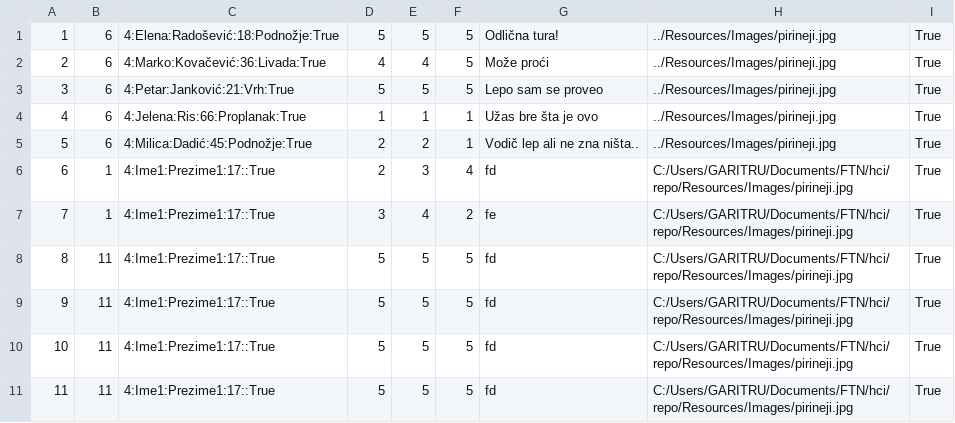
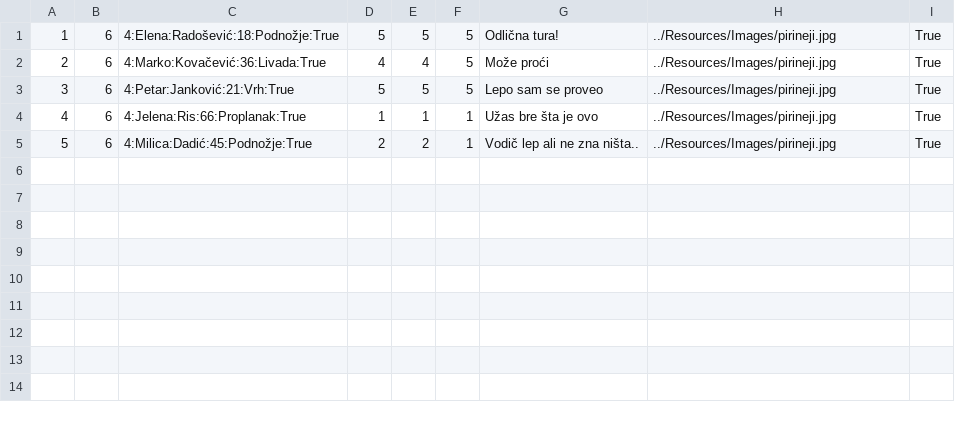
Before and after one commit to gari-tru/hci, a CSV file: Resources/Data/tourReviews.csv, drawn as a sheet; the diff names each change by its address in the sheet, - before the commit and + after, or states it on an @@ line.

```diff
--- a/Resources/Data/tourReviews.csv
+++ b/Resources/Data/tourReviews.csv
-row 6: 6 | 1 | 4:Ime1:Prezime1:17::True | 2 | 3 | 4 | fd | C:/Users/GARITRU/Documents/FTN/hci/repo/Resources/Images/pirineji.jpg | True
-row 7: 7 | 1 | 4:Ime1:Prezime1:17::True | 3 | 4 | 2 | fe | C:/Users/GARITRU/Documents/FTN/hci/repo/Resources/Images/pirineji.jpg | True
-row 8: 8 | 11 | 4:Ime1:Prezime1:17::True | 5 | 5 | 5 | fd | C:/Users/GARITRU/Documents/FTN/hci/repo/Resources/Images/pirineji.jpg | True
-row 9: 9 | 11 | 4:Ime1:Prezime1:17::True | 5 | 5 | 5 | fd | C:/Users/GARITRU/Documents/FTN/hci/repo/Resources/Images/pirineji.jpg | True
-row 10: 10 | 11 | 4:Ime1:Prezime1:17::True | 5 | 5 | 5 | fd | C:/Users/GARITRU/Documents/FTN/hci/repo/Resources/Images/pirineji.jpg | True
-row 11: 11 | 11 | 4:Ime1:Prezime1:17::True | 5 | 5 | 5 | fd | C:/Users/GARITRU/Documents/FTN/hci/repo/Resources/Images/pirineji.jpg | True
```
Also changed, not shown: Resources/Data/scheduledTours.csv, 6 other files.
